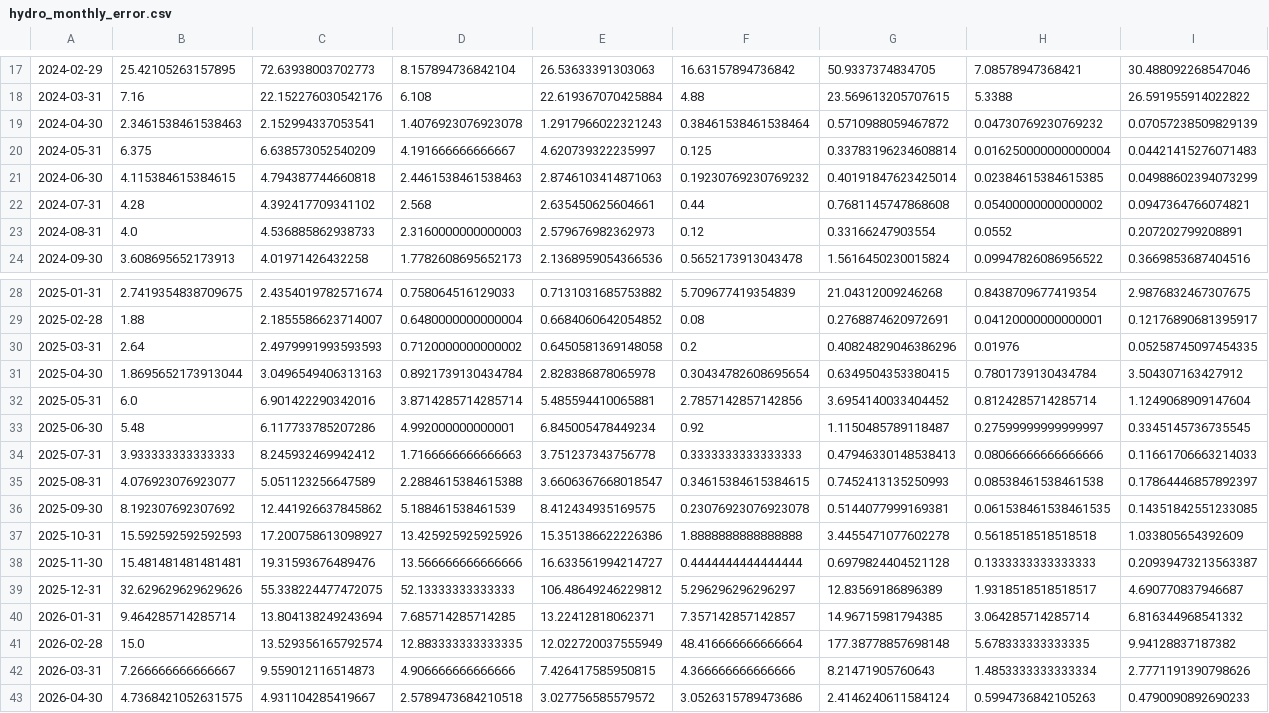
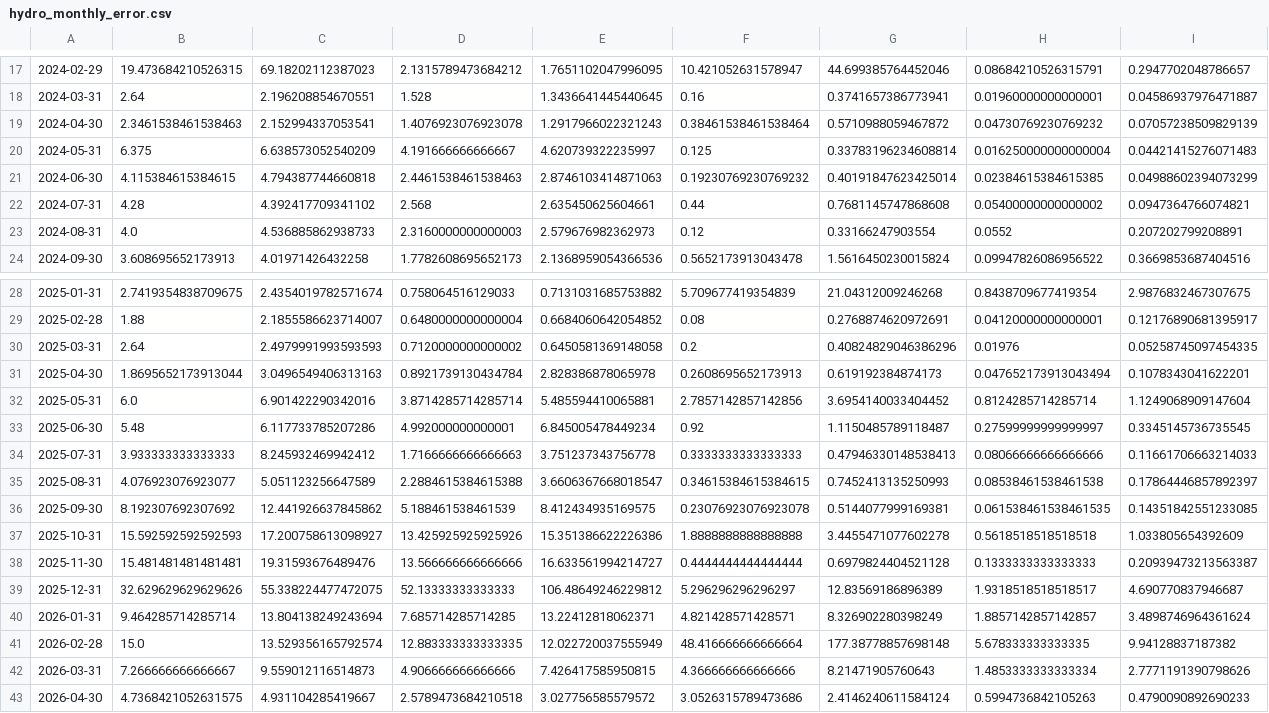
Before and after one commit to vlad-bolovaneanu-ase/hydro-river-data-ocr-reader, a CSV file: results/hydro_monthly_error.csv, drawn as a sheet; only a part is shown, gaps mark what is left out; the diff covers the shown part only; the diff names each change by its address in the sheet, - before the commit and + after, or states it on an @@ line.

```diff
--- a/results/hydro_monthly_error.csv
+++ b/results/hydro_monthly_error.csv
-B17: 25.42105263157895
+B17: 19.473684210526315
-C17: 72.63938003702773
+C17: 69.18202112387023
-D17: 8.157894736842104
+D17: 2.1315789473684212
-E17: 26.53633391303063
+E17: 1.7651102047996095
-F17: 16.63157894736842
+F17: 10.421052631578947
-G17: 50.9337374834705
+G17: 44.699385764452046
-H17: 7.08578947368421
+H17: 0.08684210526315791
-I17: 30.488092268547046
+I17: 0.2947702048786657
-B18: 7.16
+B18: 2.64
-C18: 22.152276030542176
+C18: 2.196208854670551
-D18: 6.108
+D18: 1.528
-E18: 22.619367070425884
+E18: 1.3436641445440645
-F18: 4.88
+F18: 0.16
-G18: 23.569613205707615
+G18: 0.3741657386773941
-H18: 5.3388
+H18: 0.01960000000000001
-I18: 26.591955914022822
+I18: 0.04586937976471887
-F31: 0.30434782608695654
+F31: 0.2608695652173913
-G31: 0.6349504353380415
+G31: 0.619192384874173
-H31: 0.7801739130434784
+H31: 0.047652173913043494
-I31: 3.504307163427912
+I31: 0.1078343041622201
-F40: 7.357142857142857
+F40: 4.821428571428571
-G40: 14.96715981794385
+G40: 8.326902280398249
-H40: 3.064285714285714
+H40: 1.8857142857142857
-I40: 6.816344968541332
+I40: 3.4898746964361624
```
Also changed, not shown: 32 edited cells elsewhere in this file, results/hydro_cota_summary.csv, results/hydro_monthly_summary.csv, 10 other files.
